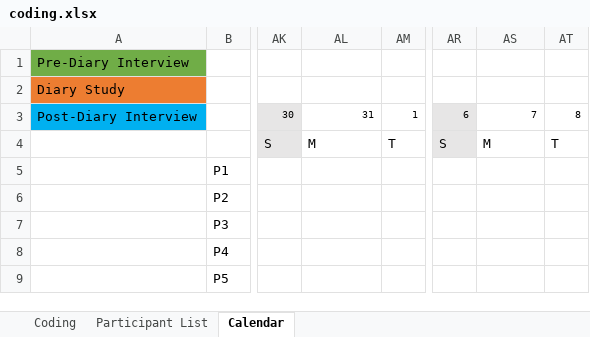
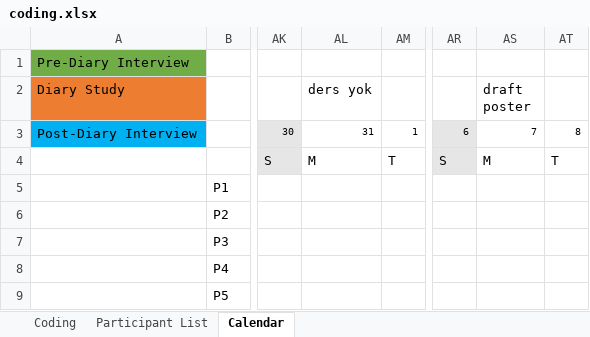
Before and after one commit to aburakaktas/ModelingUX, an Excel workbook: assignmentSubmissions/assignment7_coding/coding.xlsx, sheet Calendar, drawn as a sheet; only a part is shown, gaps mark what is left out; values as stored, in another font and other column widths than the file's, no borders; the diff names each change by its address in the sheet, - before the commit and + after, or states it on an @@ line.

Commit message:
Format fixes

```diff
--- a/assignmentSubmissions/assignment7_coding/coding.xlsx (sheet Calendar)
+++ b/assignmentSubmissions/assignment7_coding/coding.xlsx (sheet Calendar)
-AL2: (empty)
+AL2: ders yok
-AS2: (empty)
+AS2: draft poster
```
